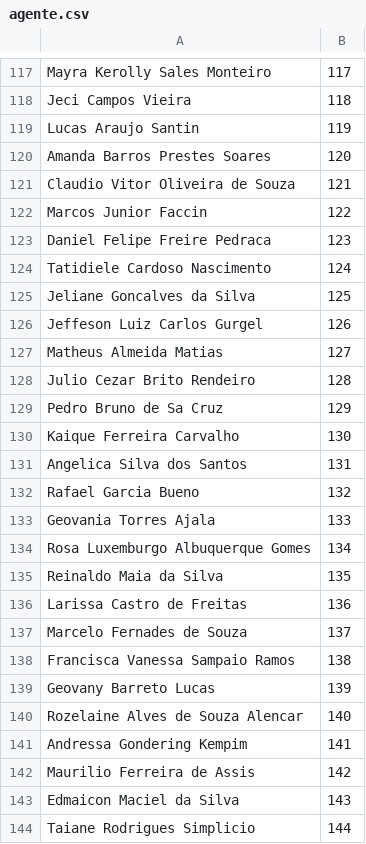
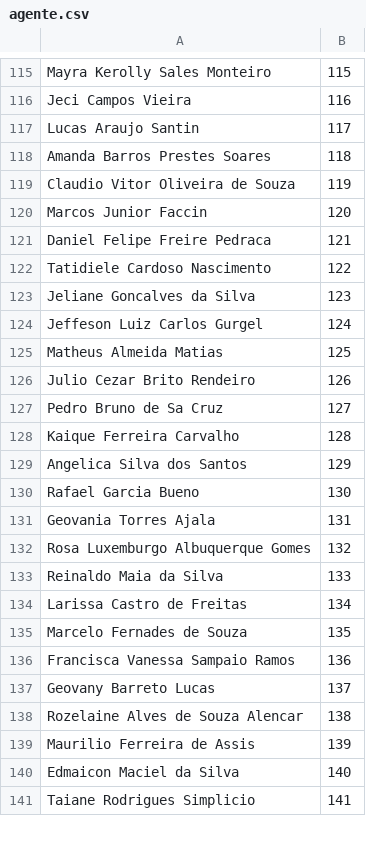
Before and after one commit to aprovados3/cadastro-reserva-ro, a CSV file: agente.csv, drawn as a sheet; only a part is shown, gaps mark what is left out; the diff covers the shown part only.

```diff
--- a/agente.csv
+++ b/agente.csv
@@ -117,28 +115,27 @@
-"Mayra Kerolly Sales Monteiro","117"
-"Jeci Campos Vieira","118"
-"Lucas Araujo Santin","119"
-"Amanda Barros Prestes Soares","120"
-"Claudio Vitor Oliveira de Souza","121"
-"Marcos Junior Faccin","122"
-"Daniel Felipe Freire Pedraca","123"
-"Tatidiele Cardoso Nascimento","124"
-"Jeliane Goncalves da Silva","125"
-"Jeffeson Luiz Carlos Gurgel","126"
-"Matheus Almeida Matias","127"
-"Julio Cezar Brito Rendeiro","128"
-"Pedro Bruno de Sa Cruz","129"
-"Kaique Ferreira Carvalho","130"
-"Angelica Silva dos Santos","131"
-"Rafael Garcia Bueno","132"
-"Geovania Torres Ajala","133"
-"Rosa Luxemburgo Albuquerque Gomes","134"
-"Reinaldo Maia da Silva","135"
-"Larissa Castro de Freitas","136"
-"Marcelo Fernades de Souza","137"
-"Francisca Vanessa Sampaio Ramos","138"
-"Geovany Barreto Lucas","139"
-"Rozelaine Alves de Souza Alencar","140"
-"Andressa Gondering Kempim","141"
-"Maurilio Ferreira de Assis","142"
-"Edmaicon Maciel da Silva","143"
-"Taiane Rodrigues Simplicio","144"
+"Mayra Kerolly Sales Monteiro","115",""
+"Jeci Campos Vieira","116",""
+"Lucas Araujo Santin","117",""
+"Amanda Barros Prestes Soares","118",""
+"Claudio Vitor Oliveira de Souza","119",""
+"Marcos Junior Faccin","120",""
+"Daniel Felipe Freire Pedraca","121",""
+"Tatidiele Cardoso Nascimento","122",""
+"Jeliane Goncalves da Silva","123",""
+"Jeffeson Luiz Carlos Gurgel","124",""
+"Matheus Almeida Matias","125",""
+"Julio Cezar Brito Rendeiro","126",""
+"Pedro Bruno de Sa Cruz","127",""
+"Kaique Ferreira Carvalho","128",""
+"Angelica Silva dos Santos","129",""
+"Rafael Garcia Bueno","130",""
+"Geovania Torres Ajala","131",""
+"Rosa Luxemburgo Albuquerque Gomes","132",""
+"Reinaldo Maia da Silva","133",""
+"Larissa Castro de Freitas","134",""
+"Marcelo Fernades de Souza","135",""
+"Francisca Vanessa Sampaio Ramos","136",""
+"Geovany Barreto Lucas","137",""
+"Rozelaine Alves de Souza Alencar","138",""
+"Maurilio Ferreira de Assis","139",""
+"Edmaicon Maciel da Silva","140",""
+"Taiane Rodrigues Simplicio","141",""
```
Also changed, not shown: 5 removed rows and 125 edited cells elsewhere in this file, escrivao.csv.
